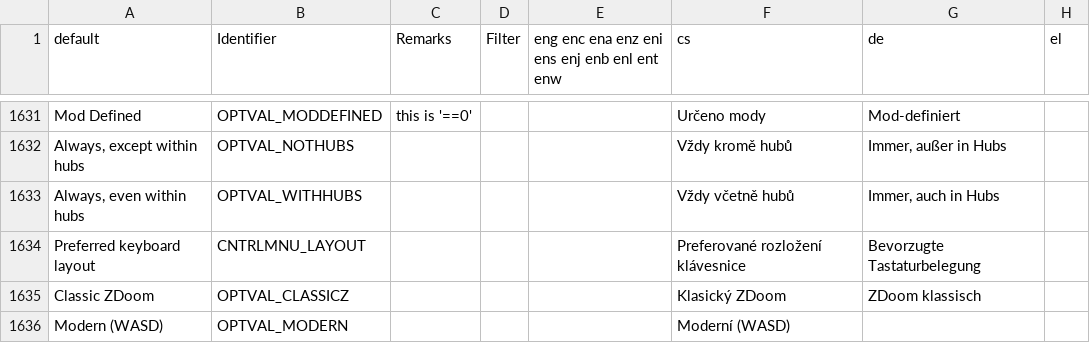
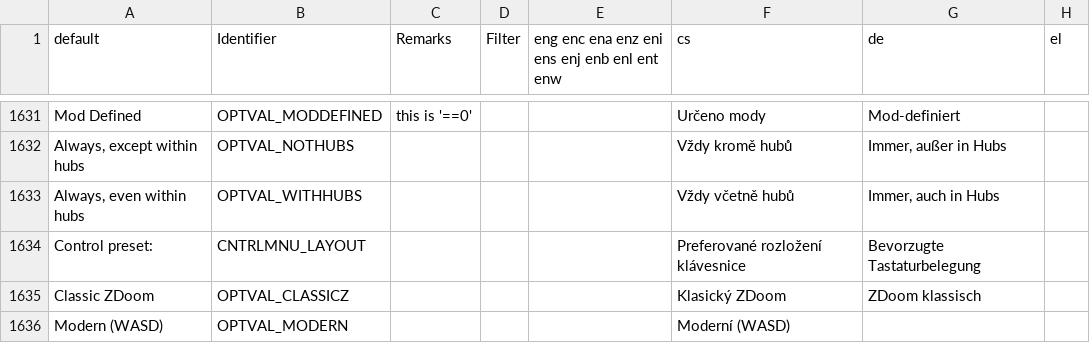
Before and after one commit to Xane123/MagicalMary1, a CSV file: wadsrc/static/language.csv, drawn as a sheet; only a part is shown, gaps mark what is left out; the diff names each change by its address in the sheet, - before the commit and + after, or states it on an @@ line.

Commit message:
Big change! The control customization menu has been changed to make it "simpler".
The "customize controls" menu now leads to a "preset" screen, where you can push left/right to cycle through preset layouts (keyboard/mouse, Logitech Dual Action, and XInput controllers), which forcibly override custom layouts if it's cycled through. From there, the usual GZDoom menu can be opened to customize that preset. (At least, that's how it's supposed to feel like.)

This is done because Magical Mary is supposed to be a kid's game and GZDoom doesn't handle things in the most intuitive way. (Controllers are disabled by default, the game doesn't have a way of showing button images, etc.). I can't fix those problems, but I can at least try to make selecting a controller layout simpler: Just pick from the list, exit the menu, then BOOM, it just works.

```diff
--- a/wadsrc/static/language.csv
+++ b/wadsrc/static/language.csv
-A1634 (default): Preferred keyboard layout
+A1634 (default): Control preset:
```
Also changed, not shown: 11 other files.
